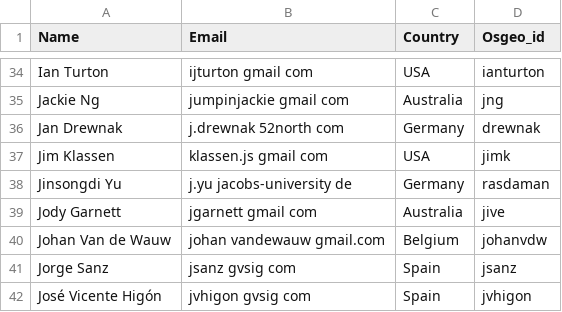
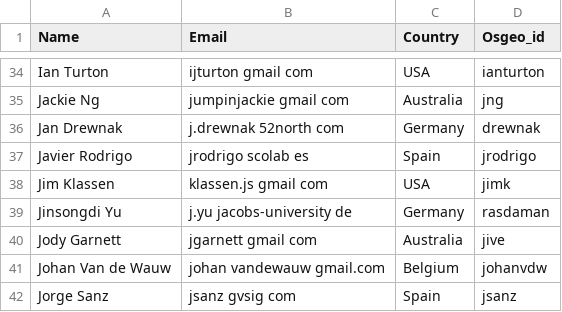
Before and after one commit to ycheng1947/osgeolive-git-mirror, a CSV file: livedvd/gisvm/trunk/doc/contributors.csv, drawn as a sheet; only a part is shown, gaps mark what is left out; the shorter side is filled out with more unchanged rows.

```diff
--- a/livedvd/gisvm/trunk/doc/contributors.csv
+++ b/livedvd/gisvm/trunk/doc/contributors.csv
@@ -36,2 +36,3 @@ Jackie Ng,jumpinjackie gmail com,Australia,jng
 Jan Drewnak,j.drewnak 52north com,Germany,drewnak
+Javier Rodrigo,jrodrigo scolab es,Spain,jrodrigo
 Jim Klassen,klassen.js gmail com,USA,jimk
```
